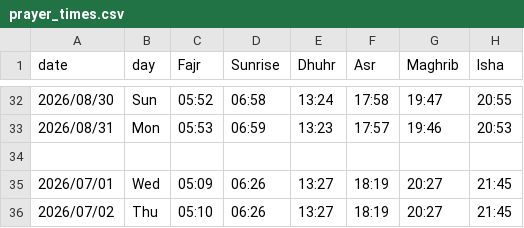
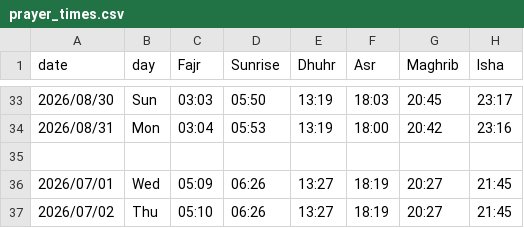
Before and after one commit to Serden-YilmazKose/Dotfiles, a CSV file: .local/share/files/prayer_times.csv, drawn as a sheet; only a part is shown, gaps mark what is left out; the diff covers the shown part only.

```diff
--- a/.local/share/files/prayer_times.csv
+++ b/.local/share/files/prayer_times.csv
@@ -32,3 +33,3 @@ date,day,Fajr,Sunrise,Dhuhr,Asr,Maghrib,Isha
-2026/08/30,Sun,05:52,06:58,13:24,17:58,19:47,20:55
-2026/08/31,Mon,05:53,06:59,13:23,17:57,19:46,20:53
+2026/08/30,Sun,03:03,05:50,13:19,18:03,20:45,23:17
+2026/08/31,Mon,03:04,05:53,13:19,18:00,20:42,23:16
 
```
Also changed, not shown: 1 added row and 30 edited cells elsewhere in this file.
